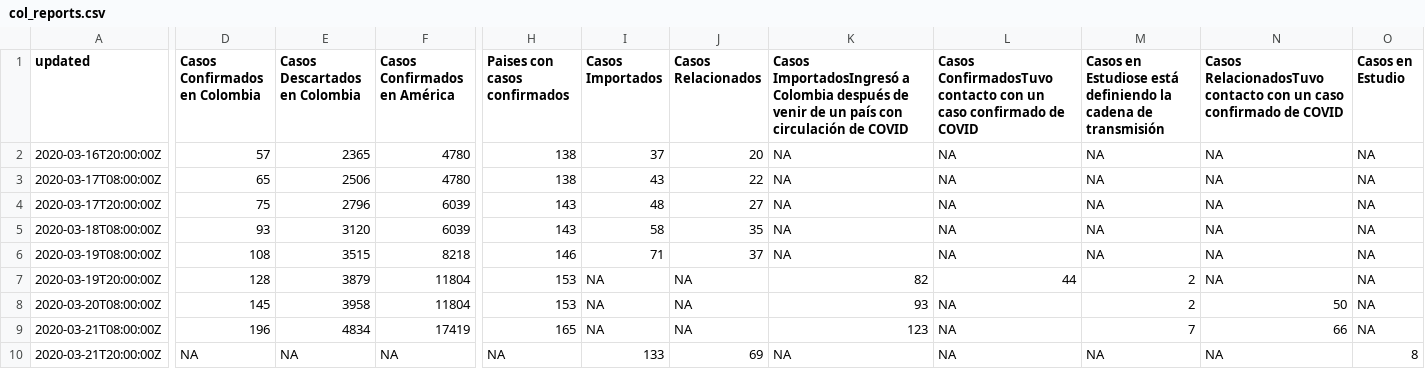
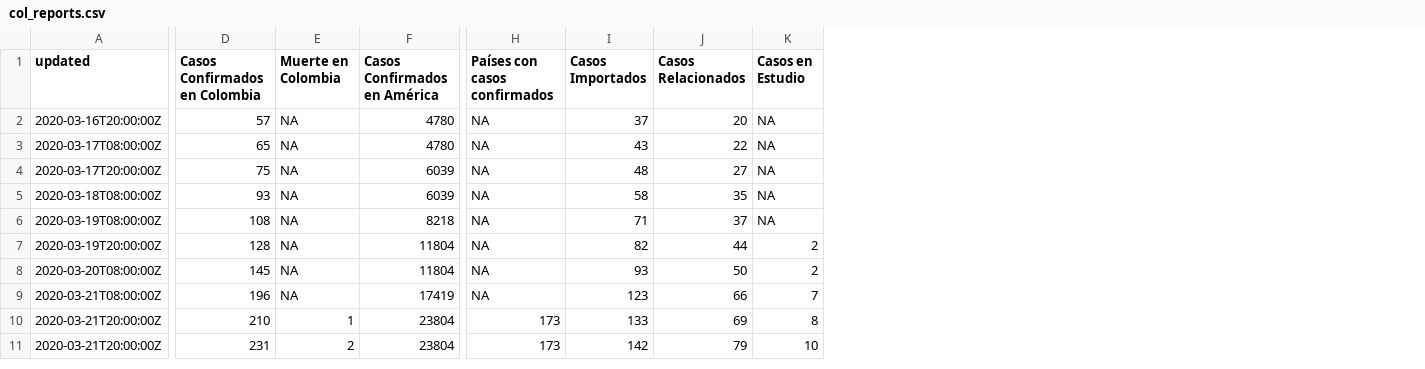
Before and after one commit to datasketch/coronavirus, a CSV file: docs/data/ins/col_reports.csv, drawn as a sheet; only a part is shown, gaps mark what is left out; removed rows and columns are numbered as before the commit, all else as after; rows hold the shown columns only; the diff covers the shown part only; the diff names each change by its address in the sheet, - before the commit and + after, or states it on an @@ line.

```diff
--- a/docs/data/ins/col_reports.csv
+++ b/docs/data/ins/col_reports.csv
-column E (Casos Descartados en Colombia), rows 2-10: 2365 | 2506 | 2796 | 3120 | 3515 | 3879 | 3958 | 4834 | NA
+column E (Muerte en Colombia), rows 2-10: NA | NA | NA | NA | NA | NA | NA | NA | 1
-column H (Paises con casos confirmados), rows 2-10: 138 | 138 | 143 | 143 | 146 | 153 | 153 | 165 | NA
+column H (Países con casos confirmados), rows 2-10: NA | NA | NA | NA | NA | NA | NA | NA | 173
-column K, rows 1-10: Casos ImportadosIngresó a Colombia después de venir de un país con circulación de COVID | NA | NA | NA | NA | NA | 82 | 93 | 123 | NA
-column L, rows 1-10: Casos ConfirmadosTuvo contacto con un caso confirmado de COVID | NA | NA | NA | NA | NA | 44 | NA | NA | NA
-column M, rows 1-10: Casos en Estudiose está definiendo la cadena de transmisión | NA | NA | NA | NA | NA | 2 | 2 | 7 | NA
-column N, rows 1-10: Casos RelacionadosTuvo contacto con un caso confirmado de COVID | NA | NA | NA | NA | NA | NA | 50 | 66 | NA
-I7 (Casos Importados): NA
+I7 (Casos Importados): 82
-J7 (Casos Relacionados): NA
+J7 (Casos Relacionados): 44
-K7:K8 (Casos en Estudio): NA
+K7:K8 (Casos en Estudio): 2
-I8 (Casos Importados): NA
+I8 (Casos Importados): 93
-J8 (Casos Relacionados): NA
+J8 (Casos Relacionados): 50
-I9 (Casos Importados): NA
+I9 (Casos Importados): 123
-J9 (Casos Relacionados): NA
+J9 (Casos Relacionados): 66
-K9 (Casos en Estudio): NA
+K9 (Casos en Estudio): 7
-D10 (Casos Confirmados en Colombia): NA
+D10 (Casos Confirmados en Colombia): 210
-F10 (Casos Confirmados en América): NA
+F10 (Casos Confirmados en América): 23804
+row 11: 2020-03-21T20:00:00Z | 231 | 2 | 23804 | 173 | 142 | 79 | 10
```
Also changed, not shown: 1 edited cell elsewhere in this file, docs/data/ins/reports/2020-03-22_80-00-00.csv, 19 other files.
